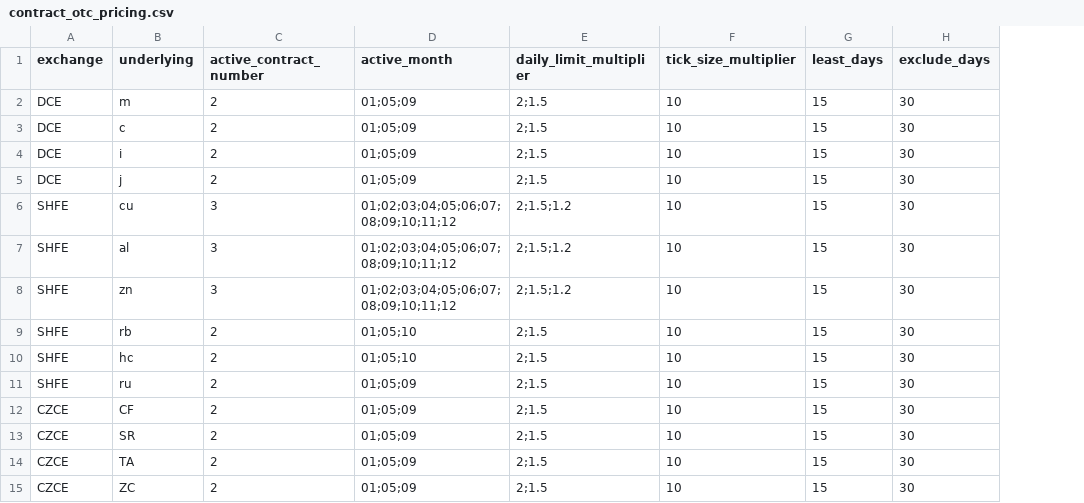
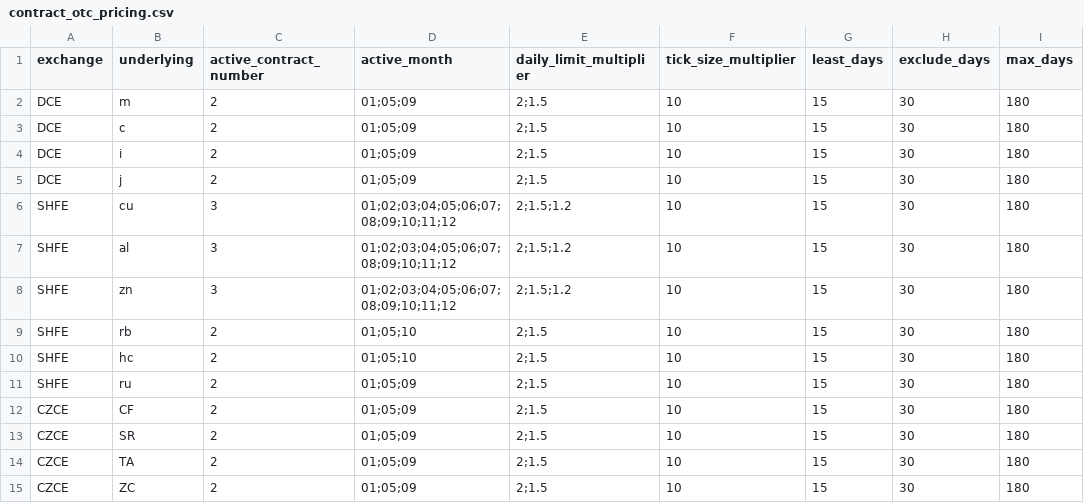
Before and after one commit to williamyizhu/PyWind2, a CSV file: contract_otc_pricing.csv, drawn as a sheet; the diff names each change by its address in the sheet, - before the commit and + after, or states it on an @@ line.

Commit message:
Add max_days to contract_otc_pricing.py Signed-off-by: williamyizhu <william.yizhu@live.com>

```diff
--- a/contract_otc_pricing.csv
+++ b/contract_otc_pricing.csv
+column I (max_days), rows 2-15: all 180
```
Also changed, not shown: 1 other file.
